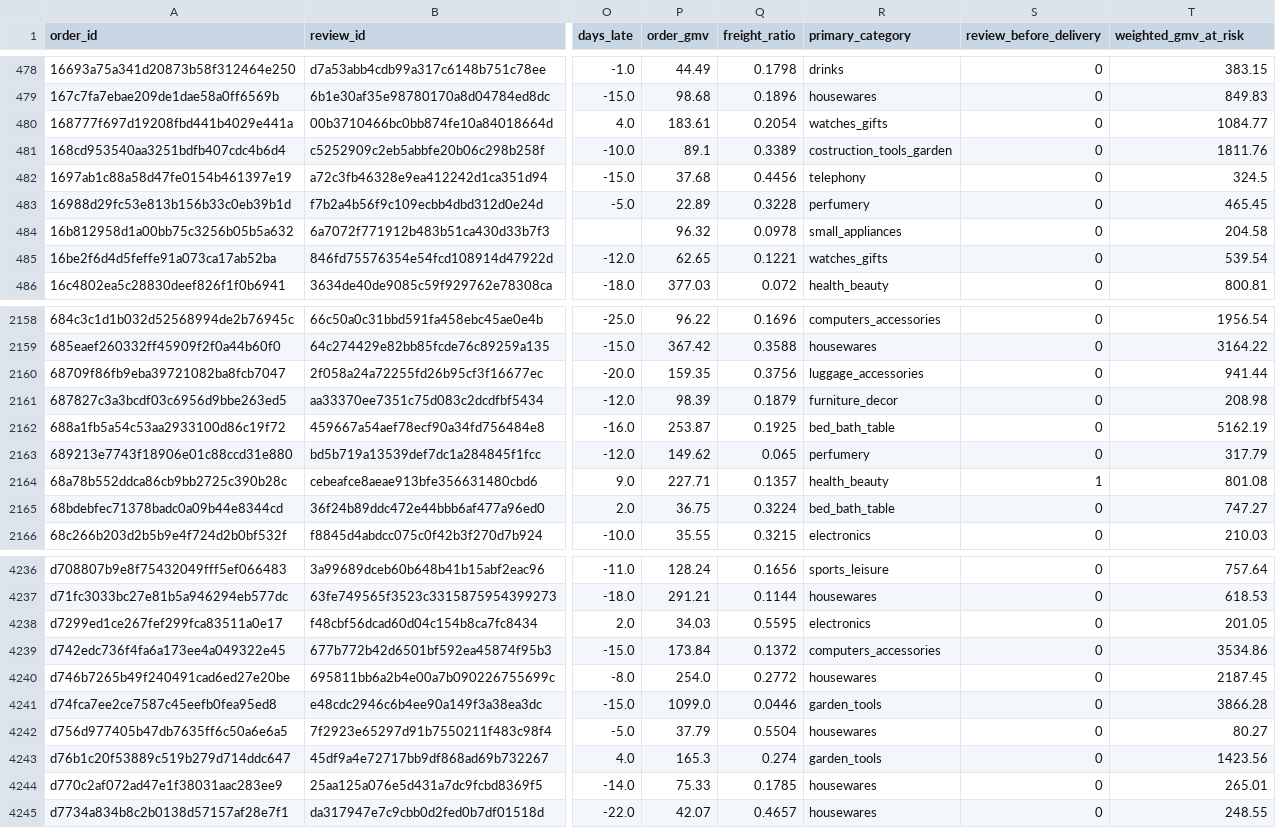
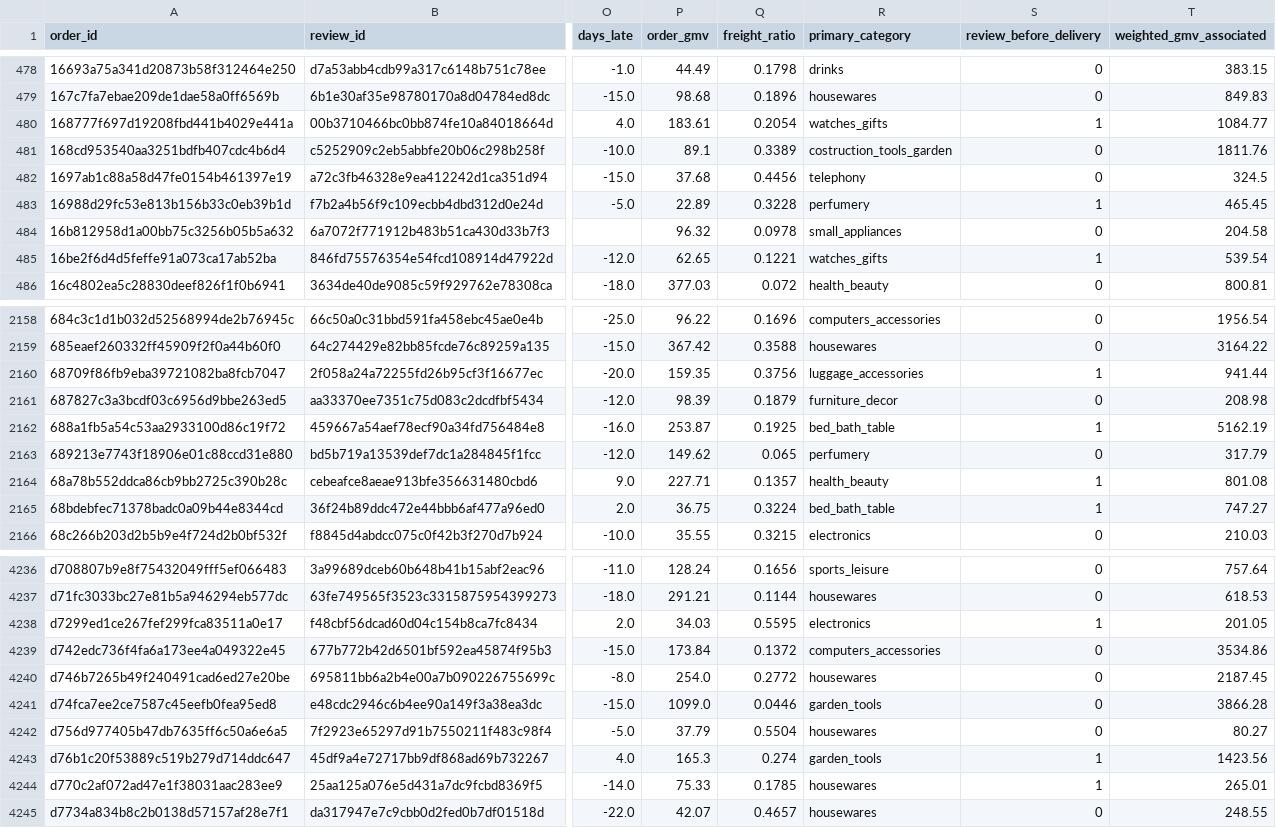
Before and after one commit to sharansergio-creator/olist-voc-project, a CSV file: data/processed/vw_pbi_voc_weighted.csv, drawn as a sheet; only a part is shown, gaps mark what is left out; the diff covers the shown part only; the diff names each change by its address in the sheet, - before the commit and + after, or states it on an @@ line.

Commit message:
chore: finalize survey-weighted cohort retention, audit guard, and README

```diff
--- a/data/processed/vw_pbi_voc_weighted.csv
+++ b/data/processed/vw_pbi_voc_weighted.csv
-T1: weighted_gmv_at_risk
+T1: weighted_gmv_associated
-S480 (review_before_delivery): 0
+S480 (review_before_delivery): 1
-S483 (review_before_delivery): 0
+S483 (review_before_delivery): 1
-S485 (review_before_delivery): 0
+S485 (review_before_delivery): 1
-S2160 (review_before_delivery): 0
+S2160 (review_before_delivery): 1
-S2162 (review_before_delivery): 0
+S2162 (review_before_delivery): 1
-S2165 (review_before_delivery): 0
+S2165 (review_before_delivery): 1
-S4238 (review_before_delivery): 0
+S4238 (review_before_delivery): 1
-S4243:S4244 (review_before_delivery): 0
+S4243:S4244 (review_before_delivery): 1
```
Also changed, not shown: 173 edited cells elsewhere in this file, 10 other files.
